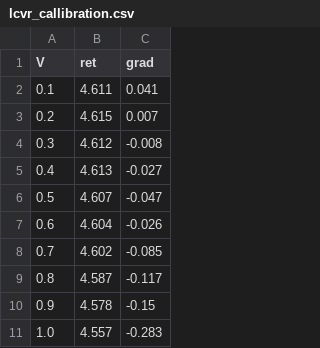
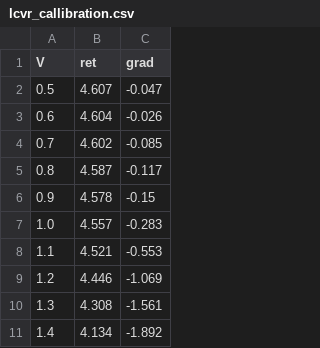
Before and after one commit to s-fifteen-instruments/QKDServer, a CSV file: S15qkd/lcvr_callibration.csv, drawn as a sheet; only a part is shown; the shorter side is filled out with more unchanged rows; the diff covers the shown part only; the diff names each change by its address in the sheet, - before the commit and + after, or states it on an @@ line.

```diff
--- a/S15qkd/lcvr_callibration.csv
+++ b/S15qkd/lcvr_callibration.csv
-row 2: 0.1 | 4.611 | 0.041
-row 3: 0.2 | 4.615 | 0.007
-row 4: 0.3 | 4.612 | -0.008
-row 5: 0.4 | 4.613 | -0.027
```
Also changed, not shown: 45 removed rows elsewhere in this file, 2 other files.
